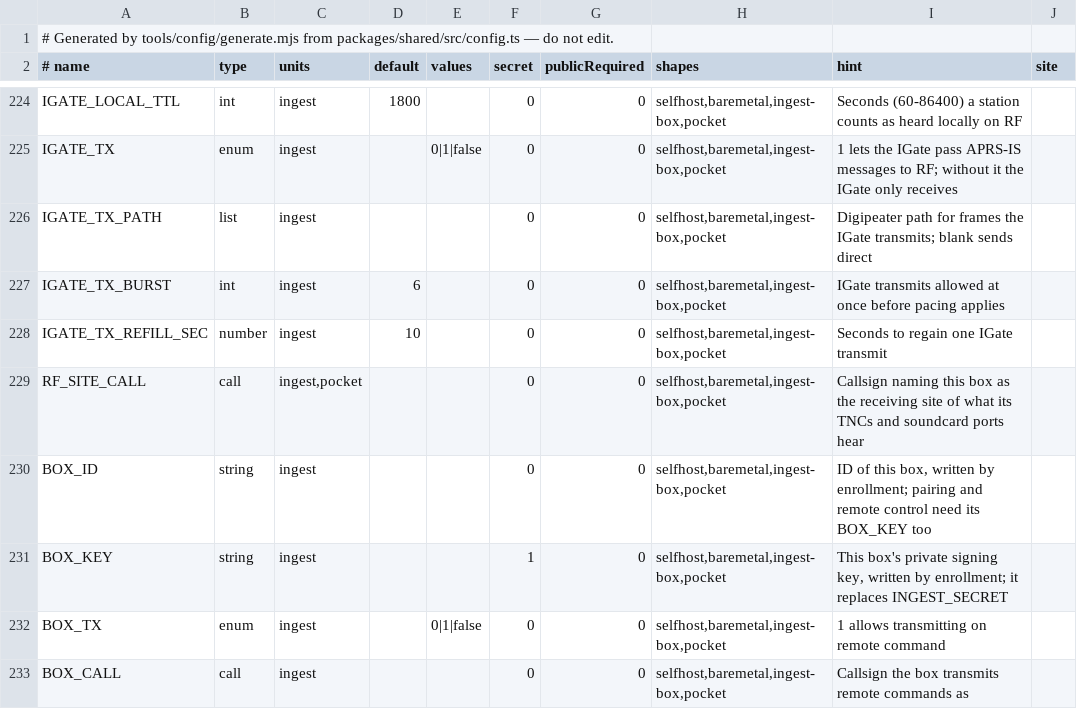
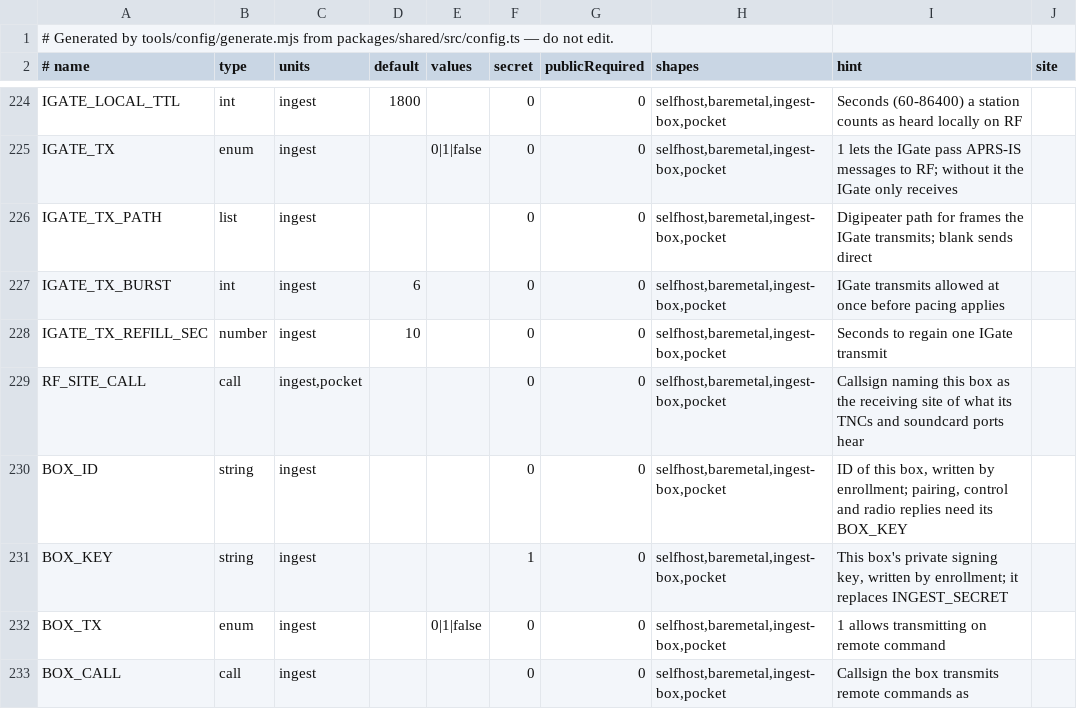
Before and after one commit to apachler/aprscaching, a TSV file: deploy/lib/config-keys.tsv, drawn as a sheet; only a part is shown, gaps mark what is left out.

Commit message:
fix(gateway,ingest): answer a radio command only through the box whose own key delivered it (#499)
A FOUND, DNF, NOTE or other radio command's ack and reply went out
through the
box the posted packet named. On the shared ingest secret a sender could
name
any enrolled box and key up its transmitter at a site it never heard.
The
answer now goes on the air only through the enrolled box whose signature
delivered the packet; a packet on the shared secret, or one naming
another
box, is answered over the APRS-IS outbox (APRS) or not at all (MeshCom).
Mailbox and near-cache messages keep their routing.

A self-hosted ingest box that uses only the shared INGEST_SECRET no
longer
sends radio replies until it is enrolled with its own key (BOX_ID and
BOX_KEY).

GET /ingest/check also reports whether an enrolled box runs this
instance's
services, so the box warns when its packet BBS or FBB forwarding gets no
mail
because its services are off, as it does for a box with no key. The
BOX_ID
without BOX_KEY warning and the BBS warning move to boxwarnings.ts and
are
tested. The RADIO_REPLIES and BOX_ID/BOX_KEY settings and the BBS setup
pages
say a reply and the BBS need an enrolled box. The interop loop waits for
the
packet session's recorded outcome instead of reading it at once.

The box's start path prints the key and BBS warnings through
warnAtStart() and warnOnCheck() in boxwarnings.ts, and a test goes red
without either print. /ingest/check names no services on the shared
secret. The BBS setup pages point at where the sysop switches on a box's
services.

Operator-Action: an ingest box on the shared INGEST_SECRET sends no
radio replies to FOUND, DNF, NOTE or HELP until it is enrolled with its
own key (deploy/aprscaching init ingest-box); its APRS answers go over
APRS-IS meanwhile.

Signed-off-by: Andreas Pachler <apachler@paan-systems.com>

---------

Signed-off-by: Andreas Pachler <apachler@paan-systems.com>

```diff
--- a/deploy/lib/config-keys.tsv
+++ b/deploy/lib/config-keys.tsv
@@ -229,3 +229,3 @@ IGATE_TX_REFILL_SEC	number	ingest	10		0	0	selfhost,baremetal,ingest-box,pocket	S
 RF_SITE_CALL	call	ingest,pocket			0	0	selfhost,baremetal,ingest-box,pocket	Callsign naming this box as the receiving site of what its TNCs and soundcard ports hear	
-BOX_ID	string	ingest			0	0	selfhost,baremetal,ingest-box,pocket	ID of this box, written by enrollment; pairing and remote control need its BOX_KEY too	
+BOX_ID	string	ingest			0	0	selfhost,baremetal,ingest-box,pocket	ID of this box, written by enrollment; pairing, control and radio replies need its BOX_KEY	
 BOX_KEY	string	ingest			1	0	selfhost,baremetal,ingest-box,pocket	This box's private signing key, written by enrollment; it replaces INGEST_SECRET	
```
Also changed, not shown: 12 other files.
